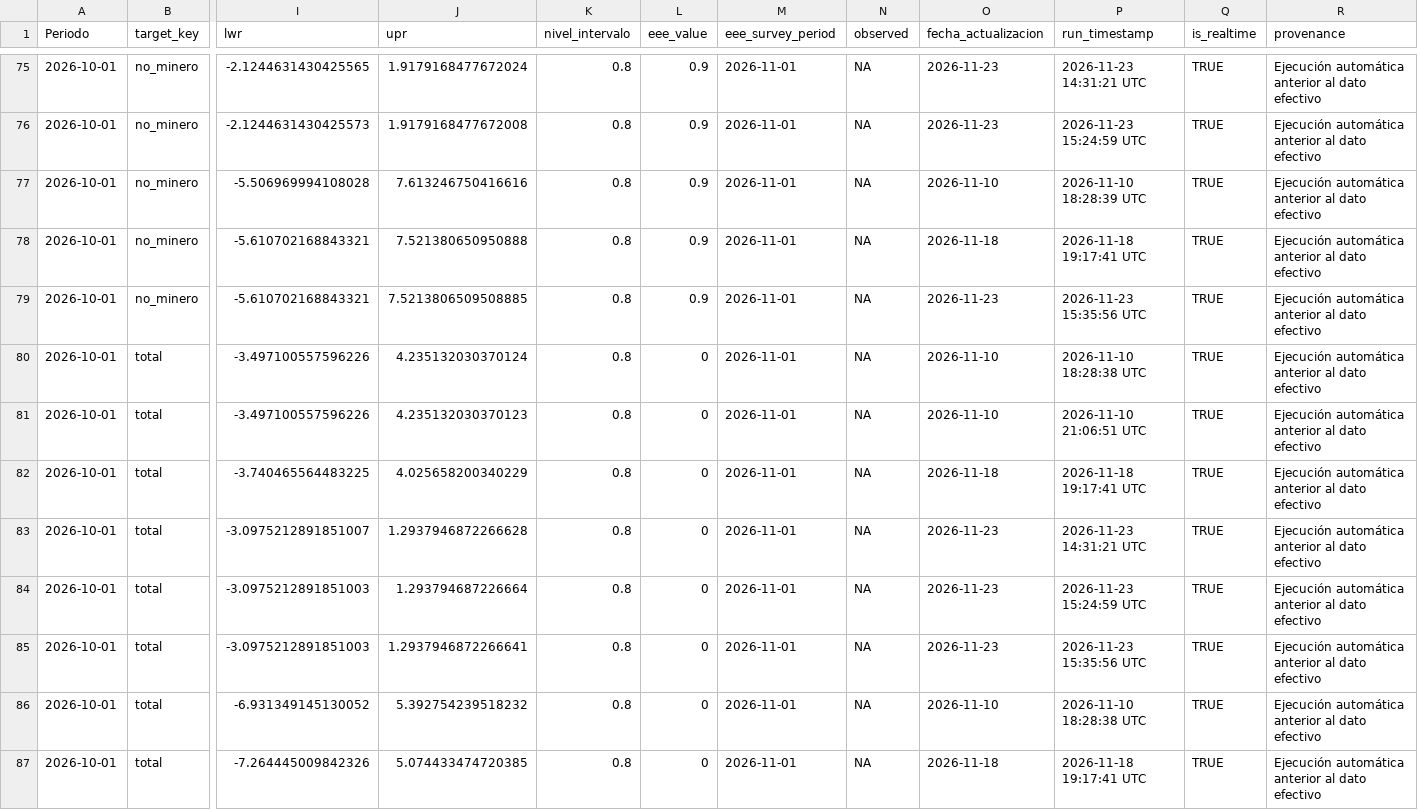
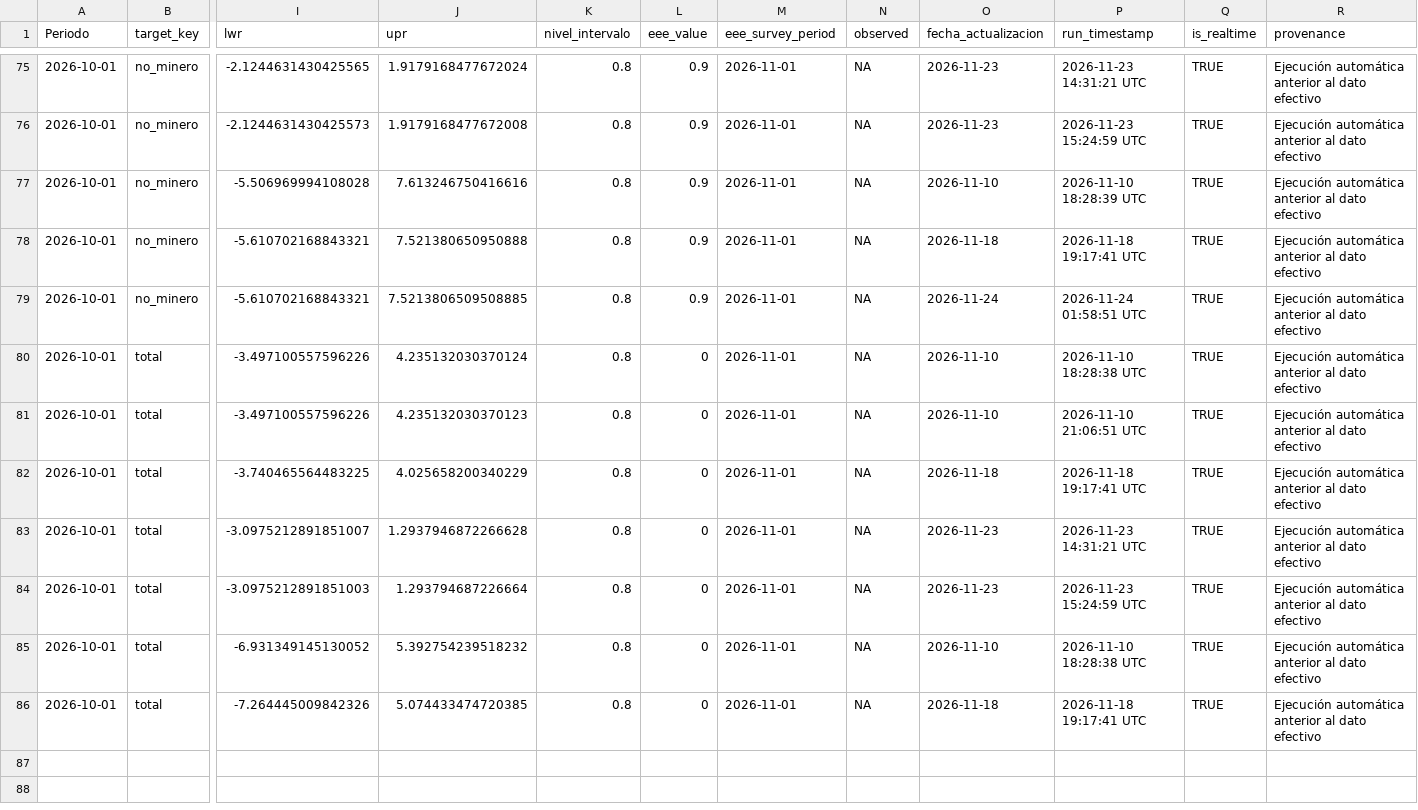
Before and after one commit to mulloav3007/Economics, a CSV file: data/processed/imacec_projection_archive.csv, drawn as a sheet; only a part is shown, gaps mark what is left out; rows hold the shown columns only; the diff names each change by its address in the sheet, - before the commit and + after, or states it on an @@ line.

```diff
--- a/data/processed/imacec_projection_archive.csv
+++ b/data/processed/imacec_projection_archive.csv
-O79 (fecha_actualizacion): 2026-11-23
+O79 (fecha_actualizacion): 2026-11-24
-P79 (run_timestamp): 2026-11-23 15:35:56 UTC
+P79 (run_timestamp): 2026-11-24 01:58:51 UTC
-row 85: 2026-10-01 | total | -3.0975212891851003 | 1.2937946872266641 | 0.8 | 0 | 2026-11-01 | NA | 2026-11-23 | 2026-11-23 15:35:56 UTC | TRUE | Ejecución automática anterior al dato efectivo
```
Also changed, not shown: data/processed/imacec_nowcast_summary.csv, data/processed/imacec_projection.csv, 38 other files.
